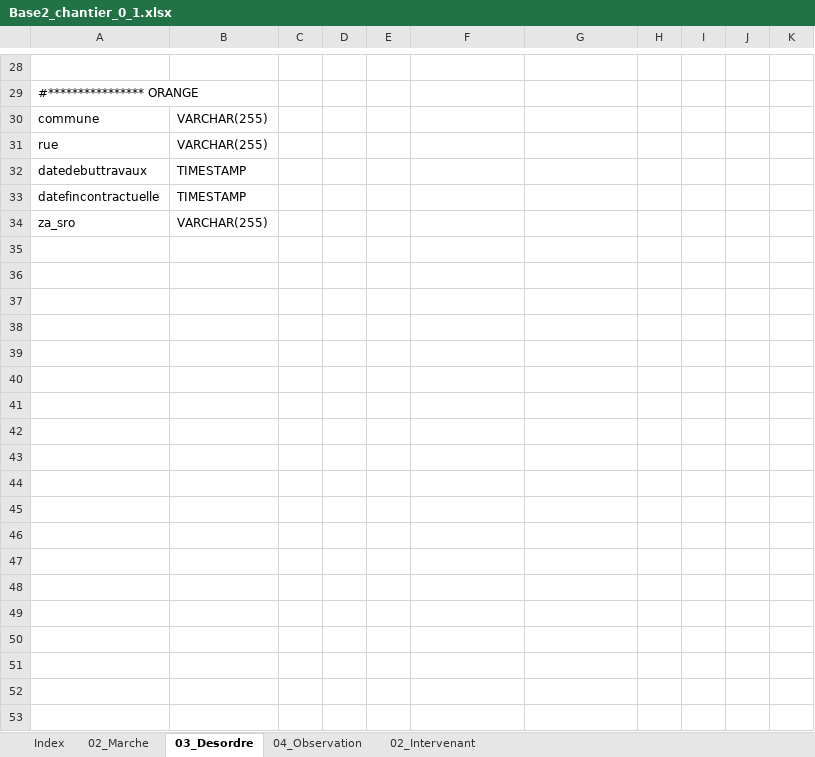
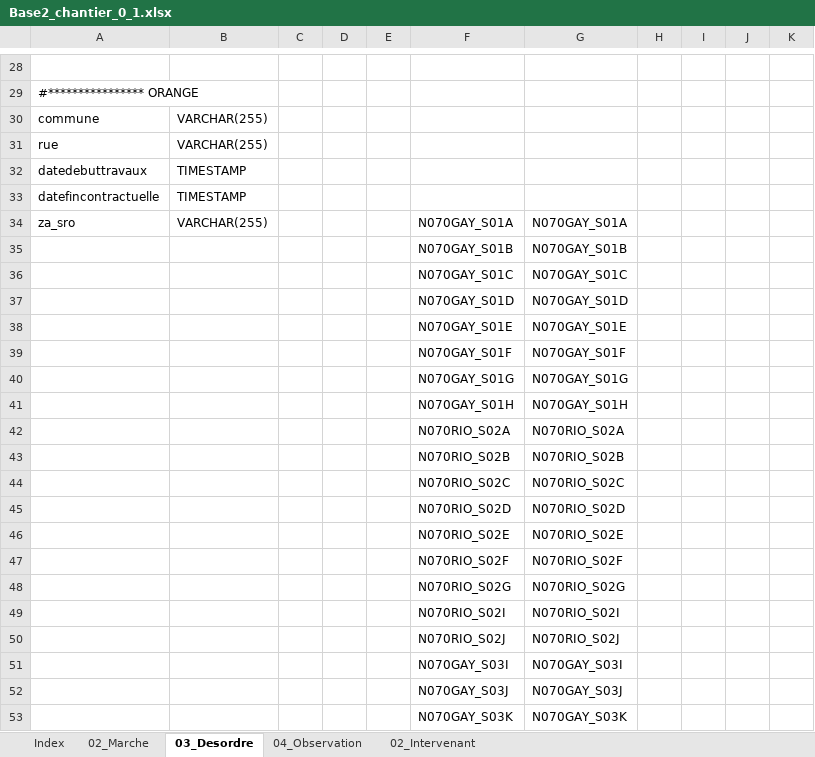
Before and after one commit to Artelia/Lamia, an Excel workbook: Lamia/DBASE/create/Base2_chantier_0_1.xlsx, sheet 03_Desordre, drawn as a sheet; only a part is shown, gaps mark what is left out; values as stored, in another font and other column widths than the file's, no borders; the diff covers the shown part only; the diff names each change by its address in the sheet, - before the commit and + after, or states it on an @@ line.

```diff
--- a/Lamia/DBASE/create/Base2_chantier_0_1.xlsx (sheet 03_Desordre)
+++ b/Lamia/DBASE/create/Base2_chantier_0_1.xlsx (sheet 03_Desordre)
-F34: (empty)
+F34: N070GAY_S01A
-G34: (empty)
+G34: N070GAY_S01A
+row 35:  |  |  |  |  | N070GAY_S01B | N070GAY_S01B
+row 36:  |  |  |  |  | N070GAY_S01C | N070GAY_S01C
+row 37:  |  |  |  |  | N070GAY_S01D | N070GAY_S01D
+row 38:  |  |  |  |  | N070GAY_S01E | N070GAY_S01E
+row 39:  |  |  |  |  | N070GAY_S01F | N070GAY_S01F
+row 40:  |  |  |  |  | N070GAY_S01G | N070GAY_S01G
+row 41:  |  |  |  |  | N070GAY_S01H | N070GAY_S01H
+row 42:  |  |  |  |  | N070RIO_S02A | N070RIO_S02A
+row 43:  |  |  |  |  | N070RIO_S02B | N070RIO_S02B
+row 44:  |  |  |  |  | N070RIO_S02C | N070RIO_S02C
+row 45:  |  |  |  |  | N070RIO_S02D | N070RIO_S02D
+row 46:  |  |  |  |  | N070RIO_S02E | N070RIO_S02E
+row 47:  |  |  |  |  | N070RIO_S02F | N070RIO_S02F
+row 48:  |  |  |  |  | N070RIO_S02G | N070RIO_S02G
+row 49:  |  |  |  |  | N070RIO_S02I | N070RIO_S02I
+row 50:  |  |  |  |  | N070RIO_S02J | N070RIO_S02J
+row 51:  |  |  |  |  | N070GAY_S03I | N070GAY_S03I
+row 52:  |  |  |  |  | N070GAY_S03J | N070GAY_S03J
+row 53:  |  |  |  |  | N070GAY_S03K | N070GAY_S03K
```
Also changed, not shown: 99 added rows elsewhere in this sheet, sheet 04_Observation, Lamia/toolprepro/base2_chantier/sousfiches/Orange.xlsx, 24 other files.
